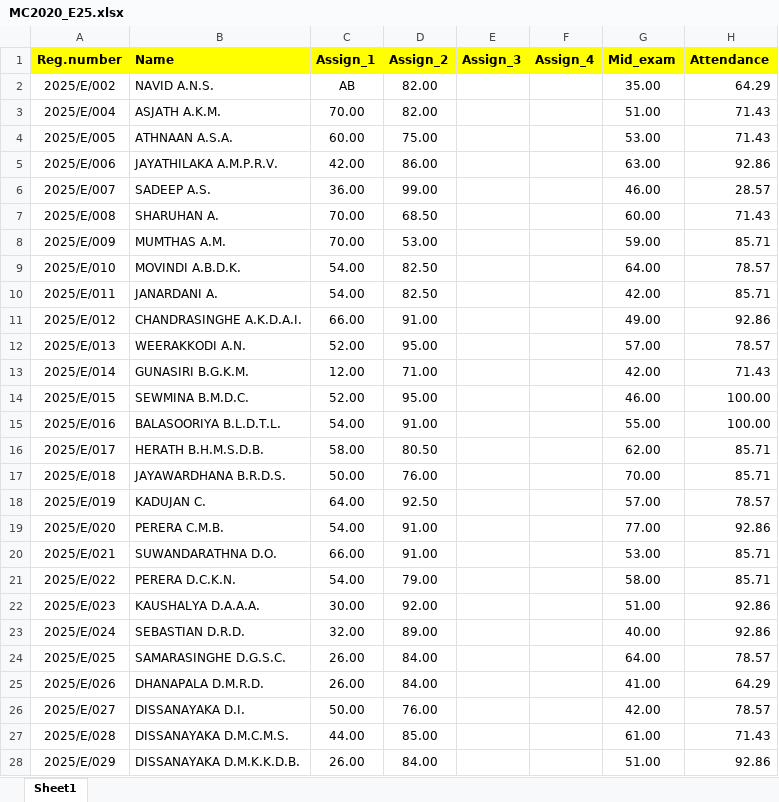
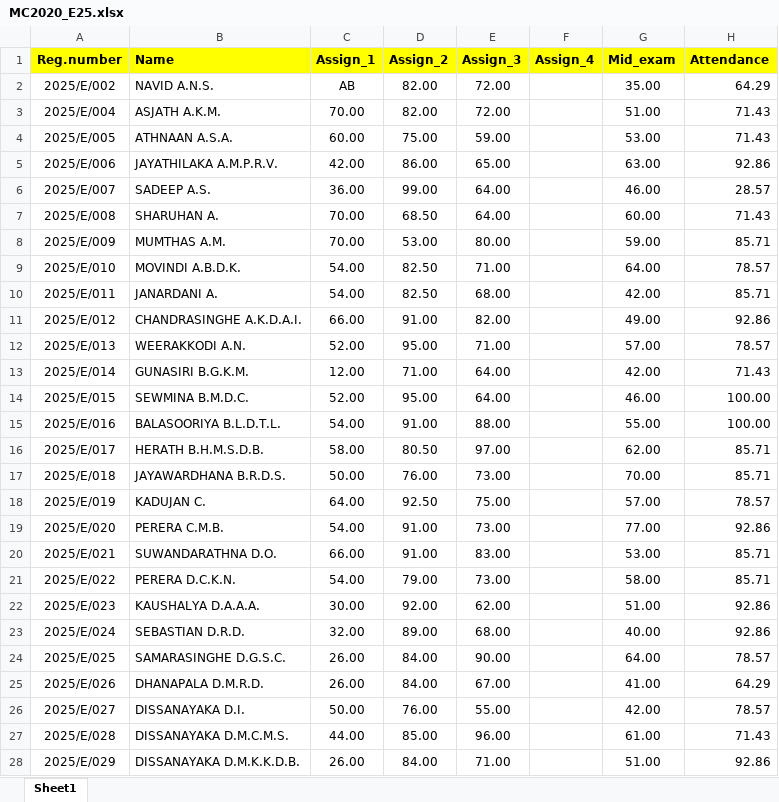
Before and after one commit to IDSFoE/MC3020_Attendance, an Excel workbook: MC2020_E25.xlsx, sheet Sheet1, drawn as a sheet; only a part is shown; values as stored, in another font and other column widths than the file's, no borders; the diff covers the shown part only; the diff names each change by its address in the sheet, - before the commit and + after, or states it on an @@ line.

Commit message:
Add files via upload

```diff
--- a/MC2020_E25.xlsx (sheet Sheet1)
+++ b/MC2020_E25.xlsx (sheet Sheet1)
-E2:E3 (Assign_3): (empty)
+E2:E3 (Assign_3): 72.00
-E4 (Assign_3): (empty)
+E4 (Assign_3): 59.00
-E5 (Assign_3): (empty)
+E5 (Assign_3): 65.00
-E6:E7 (Assign_3): (empty)
+E6:E7 (Assign_3): 64.00
-E8 (Assign_3): (empty)
+E8 (Assign_3): 80.00
-E9 (Assign_3): (empty)
+E9 (Assign_3): 71.00
-E10 (Assign_3): (empty)
+E10 (Assign_3): 68.00
-E11 (Assign_3): (empty)
+E11 (Assign_3): 82.00
-E12 (Assign_3): (empty)
+E12 (Assign_3): 71.00
-E13:E14 (Assign_3): (empty)
+E13:E14 (Assign_3): 64.00
-E15 (Assign_3): (empty)
+E15 (Assign_3): 88.00
-E16 (Assign_3): (empty)
+E16 (Assign_3): 97.00
-E17 (Assign_3): (empty)
+E17 (Assign_3): 73.00
-E18 (Assign_3): (empty)
+E18 (Assign_3): 75.00
-E19 (Assign_3): (empty)
+E19 (Assign_3): 73.00
-E20 (Assign_3): (empty)
+E20 (Assign_3): 83.00
-E21 (Assign_3): (empty)
+E21 (Assign_3): 73.00
-E22 (Assign_3): (empty)
+E22 (Assign_3): 62.00
-E23 (Assign_3): (empty)
+E23 (Assign_3): 68.00
-E24 (Assign_3): (empty)
+E24 (Assign_3): 90.00
-E25 (Assign_3): (empty)
+E25 (Assign_3): 67.00
-E26 (Assign_3): (empty)
+E26 (Assign_3): 55.00
-E27 (Assign_3): (empty)
+E27 (Assign_3): 96.00
-E28 (Assign_3): (empty)
+E28 (Assign_3): 71.00
```
Also changed, not shown: 1 added row and 175 edited cells elsewhere in this sheet.
